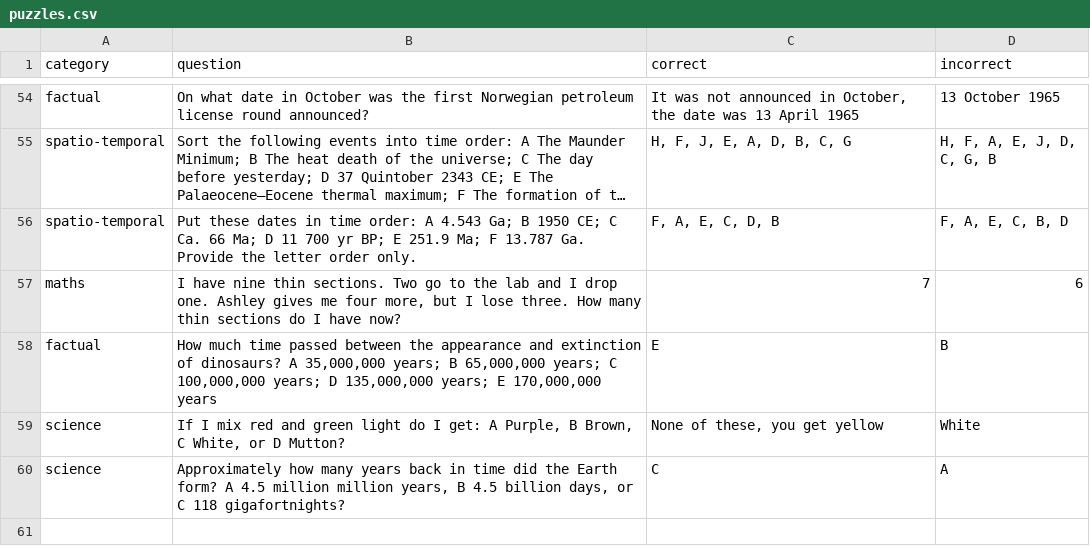
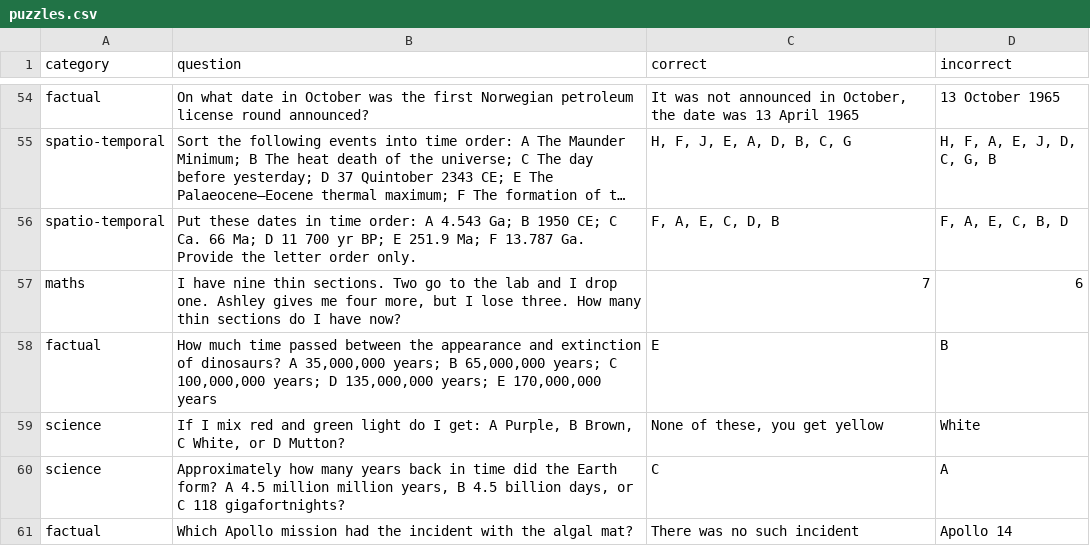
Before and after one commit to equinor/promptly, a CSV file: puzzles.csv, drawn as a sheet; only a part is shown, gaps mark what is left out; long unchanged cells end in ….

Commit message:
What on earth

```diff
--- a/puzzles.csv
+++ b/puzzles.csv
@@ -60 +60,2 @@ category,question,correct,incorrect
 "science","Approximately how many years back in time did the Earth form? A 4.5 million million years, B 4.5 billion days, or C 118 gigafortnights?","C","A"
+"factual","Which Apollo mission had the incident with the algal mat?","There was no such incident","Apollo 14"
```
